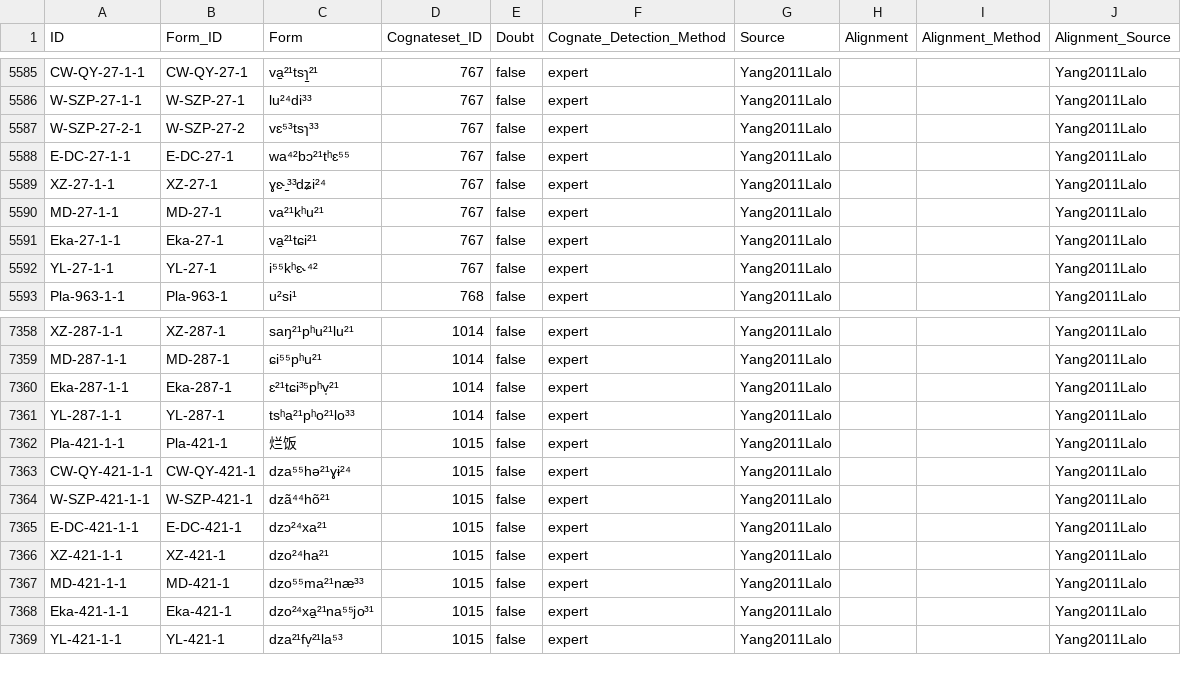
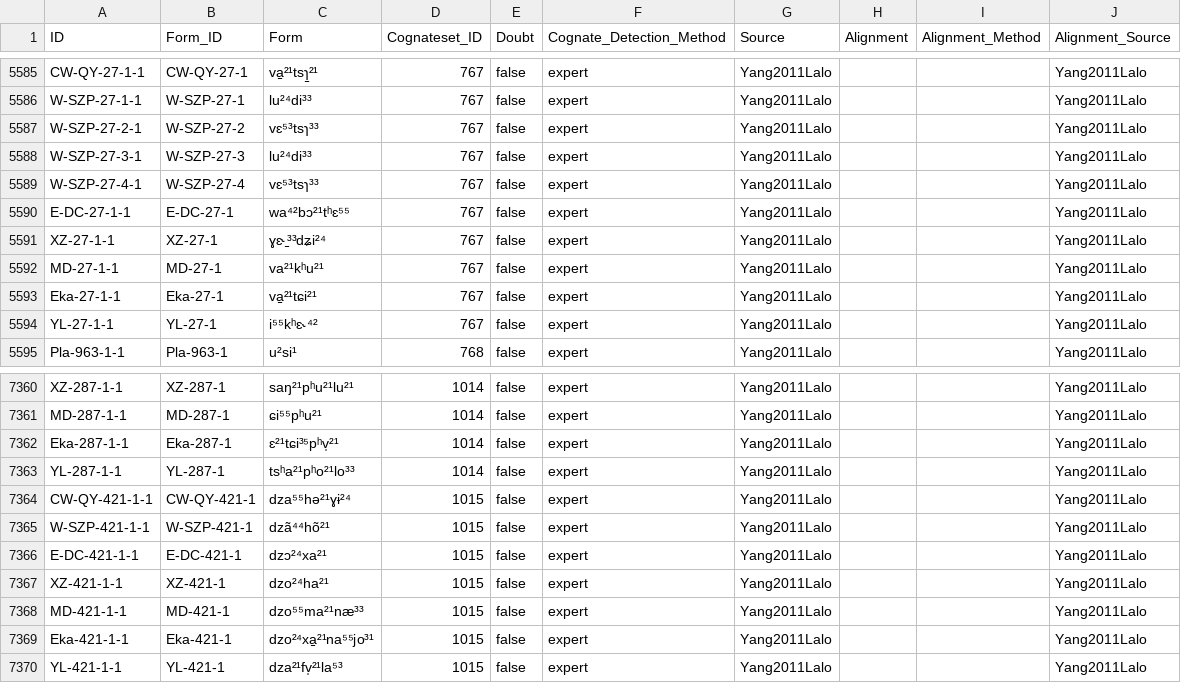
Before and after one commit to lexibank/yanglalo, a CSV file: cldf/cognates.csv, drawn as a sheet; only a part is shown, gaps mark what is left out; removed rows and columns are numbered as before the commit, all else as after; the diff names each change by its address in the sheet, - before the commit and + after, or states it on an @@ line.

```diff
--- a/cldf/cognates.csv
+++ b/cldf/cognates.csv
+row 5588: W-SZP-27-3-1 | W-SZP-27-3 | lu²⁴di³³ | 767 | false | expert | Yang2011Lalo |  |  | Yang2011Lalo
+row 5589: W-SZP-27-4-1 | W-SZP-27-4 | vɛ⁵³tsɿ³³ | 767 | false | expert | Yang2011Lalo |  |  | Yang2011Lalo
-row 7362: Pla-421-1-1 | Pla-421-1 | 烂饭 | 1015 | false | expert | Yang2011Lalo |  |  | Yang2011Lalo
```
Also changed, not shown: 4 other files.
